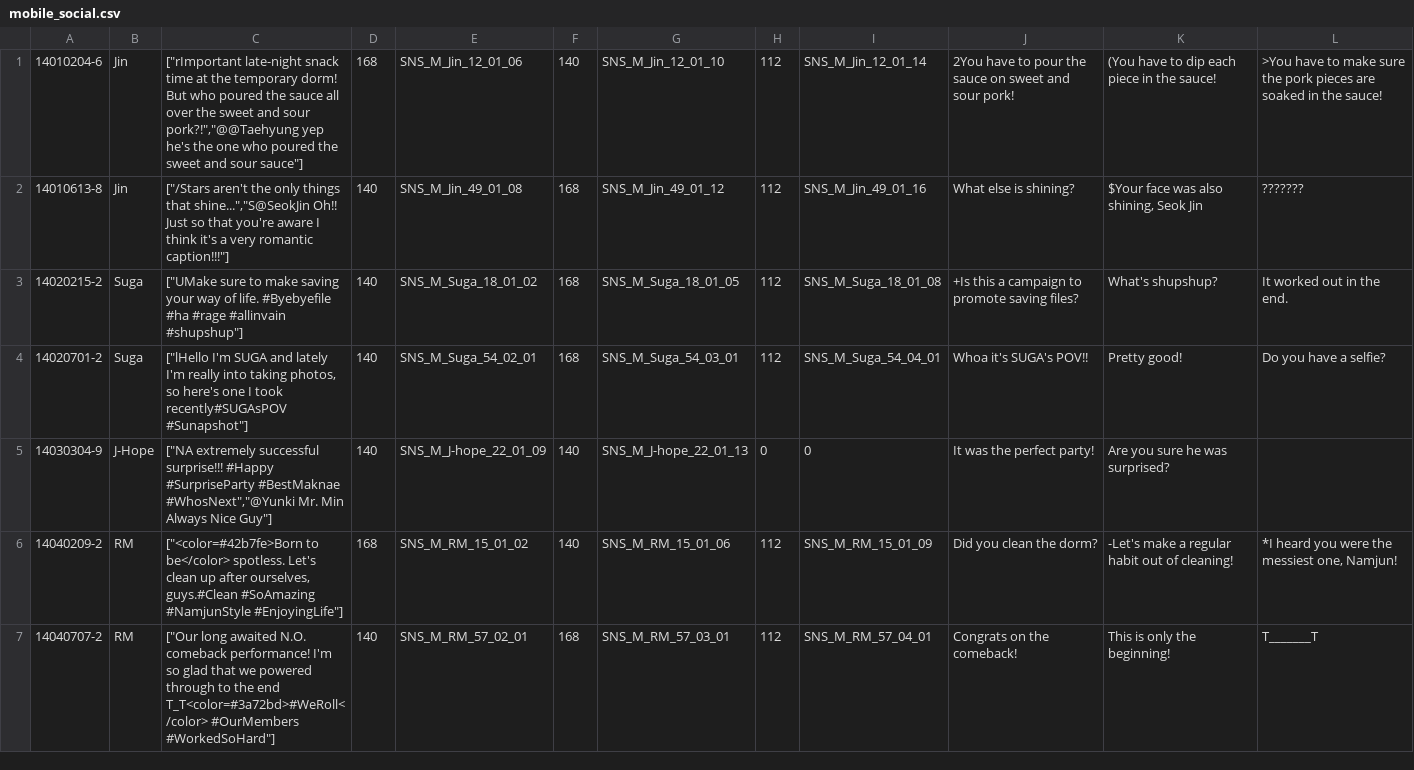
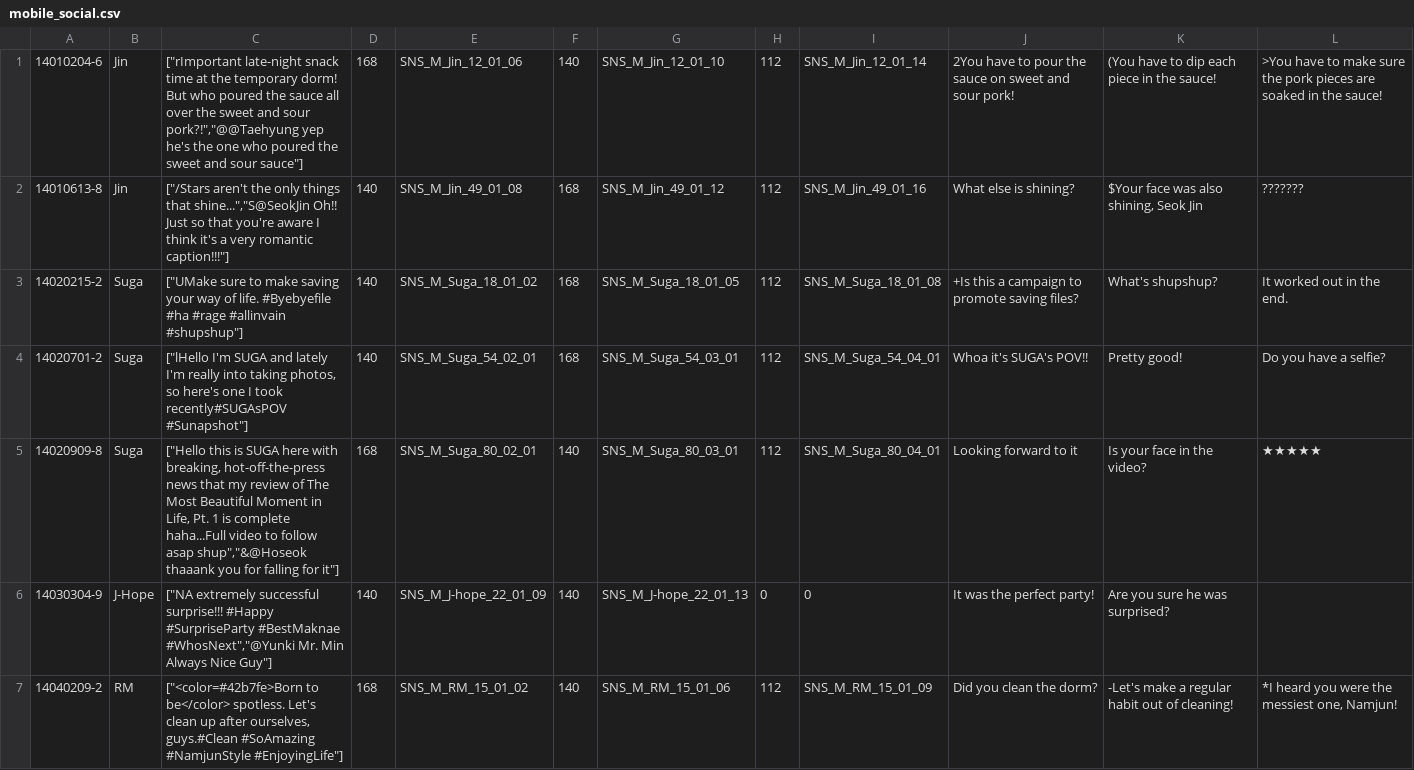
Before and after one commit to inggy/bts-world-data-extractor, a CSV file: output/mobile_social.csv, drawn as a sheet; only a part is shown; the shorter side is filled out with more unchanged rows; the diff covers the shown part only; the diff names each change by its address in the sheet, - before the commit and + after, or states it on an @@ line.

```diff
--- a/output/mobile_social.csv
+++ b/output/mobile_social.csv
+row 5: 14020909-8 | Suga | ["Hello this is SUGA here with breaking, hot-off-the-press news that my review of The Most Beautiful Moment in Life, Pt. 1 is complete haha...Full video to follow asap shup","&@Hoseok thaaank you for falling for it"] | 168 | SNS_M_Suga_80_02_01 | 140 | SNS_M_Suga_80_03_01 | 112 | SNS_M_Suga_80_04_01 | Looking forward to it | Is your face in the video? | ★★★★★
```
Also changed, not shown: 1 added row and 1 edited cell elsewhere in this file, output/consumable_cards.csv, output/mobile_sms.csv, 13 other files.
